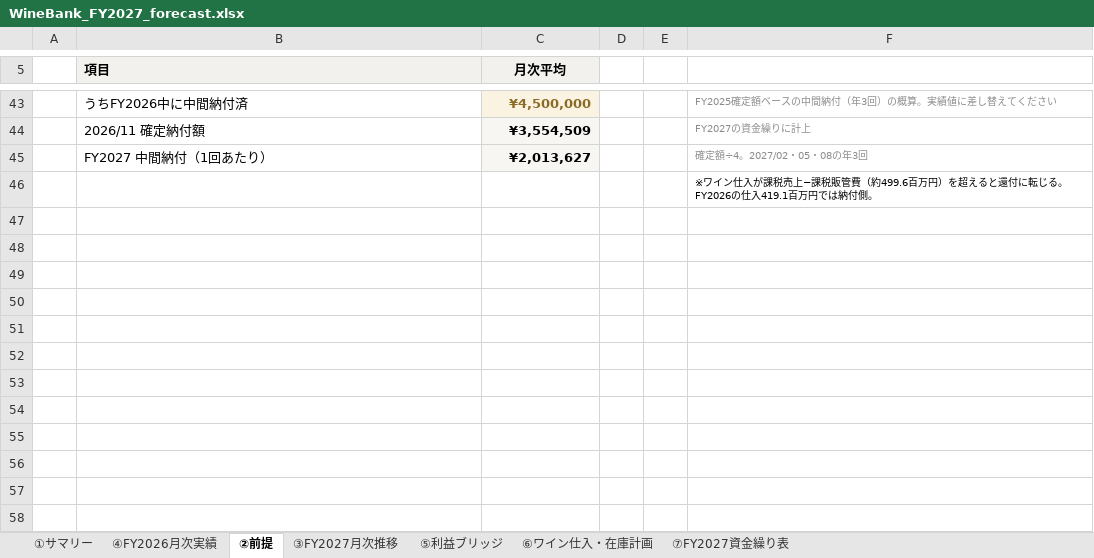
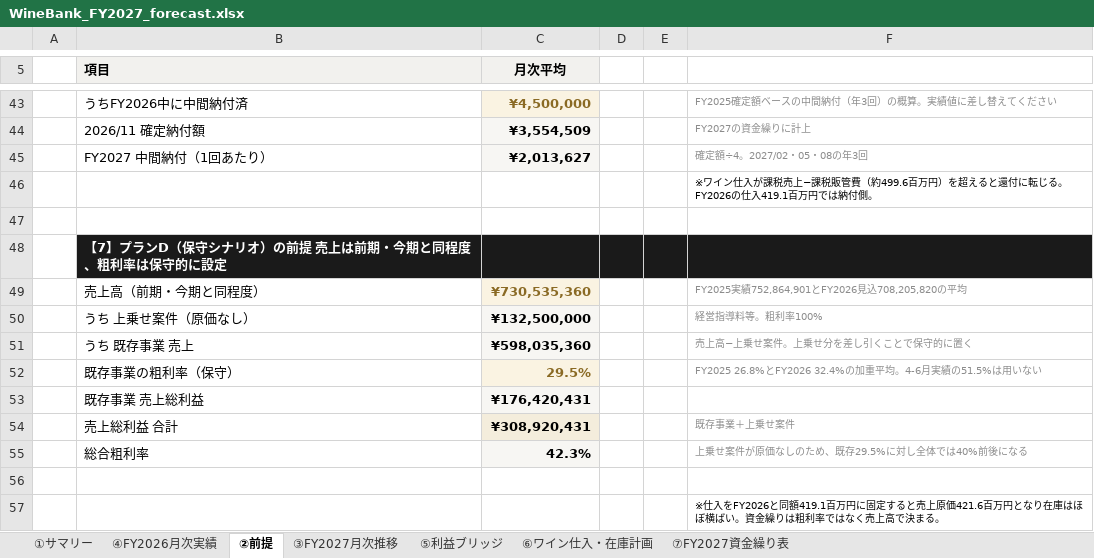
Before and after one commit to nakano-winebank/wine-auction, an Excel workbook: out/WineBank_FY2027_forecast.xlsx, sheet ②前提, drawn as a sheet; only a part is shown, gaps mark what is left out; values as stored, in another font and other column widths than the file's, no borders; the diff names each change by its address in the sheet, - before the commit and + after, or states it on an @@ line.

Commit message:
プランDを保守シナリオとして再定義
消費税の是正でCとDがほぼ同じ着地となりDの意味が失われたため、Dを
「売上は前期・今期並み、粗利率は保守的」というシナリオに再定義。

- ②前提に【7】プランD（保守シナリオ）の前提を新設
  売上高730,535,360円（FY2025実績とFY2026見込の平均）
  うち上乗せ案件132,500,000円（原価なし）／既存事業598,035,360円
  既存事業の粗利率29.5%（FY2025 26.8%とFY2026 32.4%の加重平均）
  4-6月実績の51.5%は用いない
- 総合粗利率42.3%、営業利益＋8,759,367円、経常利益▲6,240,633円
- 売上原価421.6百万円が仕入419.1百万円とほぼ見合うため在庫は横ばい
  （420.0→417.5百万円）。資金は期中最低14.6百万円・期末41.4百万円を確保
- ③④⑤⑥⑦および①サマリーD列を新定義に連動。蓋然性スライドも
  「過去2期と同水準の売上・過去2期平均の粗利率」に組み替え

PPTX検証全項目パス（全17枚）、Excel数式1,108本エラー0。

```diff
--- a/out/WineBank_FY2027_forecast.xlsx (sheet ②前提)
+++ b/out/WineBank_FY2027_forecast.xlsx (sheet ②前提)
+row 47: (empty)
+row 48:  | 【7】プランD（保守シナリオ）の前提 売上は前期・今期と同程度、粗利率は保守的に設定
+row 49:  | 売上高（前期・今期と同程度） | ¥730,535,360 |  |  | FY2025実績752,864,901とFY2026見込708,205,820の平均
+row 50:  | うち 上乗せ案件（原価なし） | ¥132,500,000 |  |  | 経営指導料等。粗利率100%
+row 51:  | うち 既存事業 売上 | ¥598,035,360 |  |  | 売上高−上乗せ案件。上乗せ分を差し引くことで保守的に置く
+row 52:  | 既存事業の粗利率（保守） | 29.5% |  |  | FY2025 26.8%とFY2026 32.4%の加重平均。4-6月実績の51.5%は用いない
+row 53:  | 既存事業 売上総利益 | ¥176,420,431
+row 54:  | 売上総利益 合計 | ¥308,920,431 |  |  | 既存事業＋上乗せ案件
+row 55:  | 総合粗利率 | 42.3% |  |  | 上乗せ案件が原価なしのため、既存29.5%に対し全体では40%前後になる
+row 56: (empty)
+row 57:  |  |  |  |  | ※仕入をFY2026と同額419.1百万円に固定すると売上原価421.6百万円となり在庫はほぼ横ばい。資金繰りは粗利率ではなく売上高で決まる。
```
Also changed, not shown: sheet ⑦FY2027資金繰り表, sheet ③FY2027月次推移, sheet ①サマリー, sheet ⑥ワイン仕入・在庫計画, charts or pictures, 5 other files.
